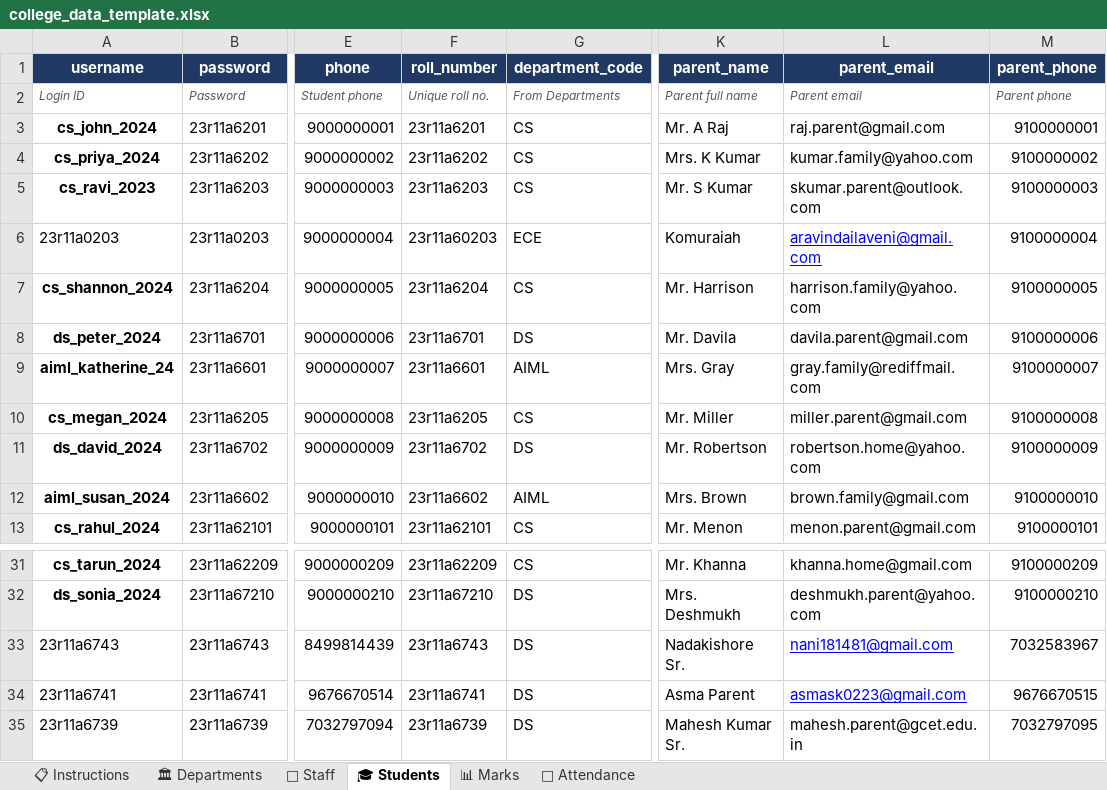
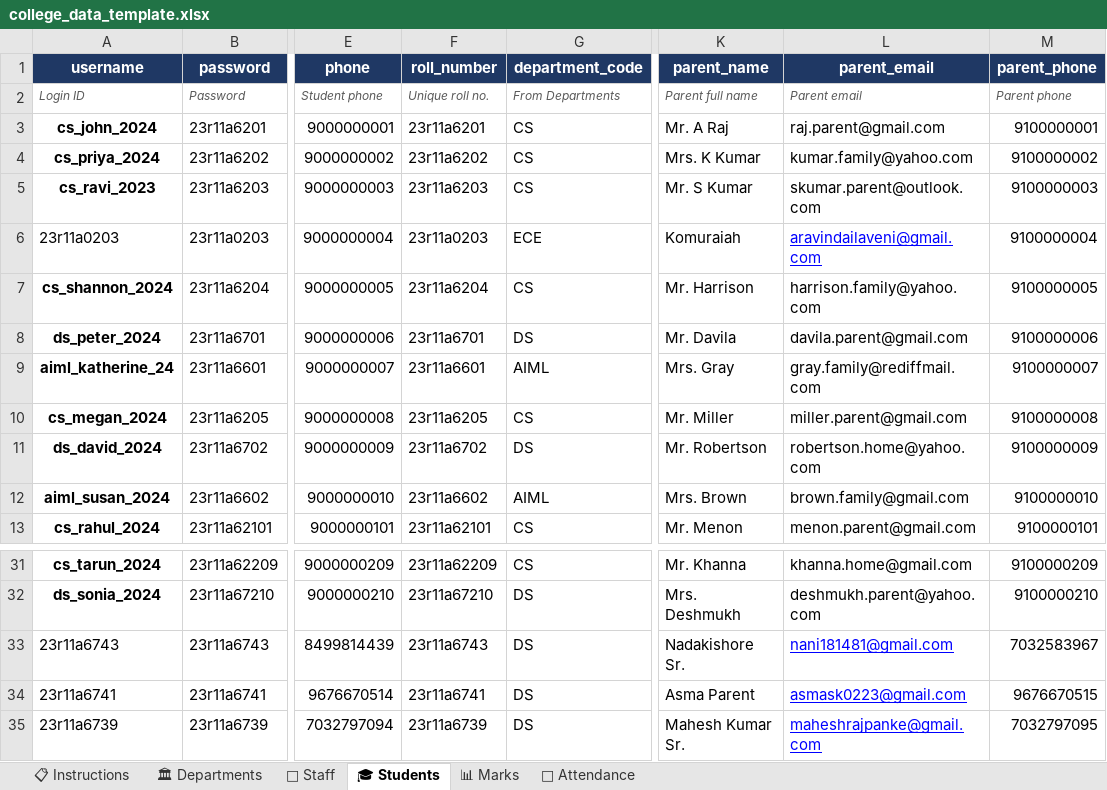
Before and after one commit to NandaKishore181481/student-performance-monitoring, an Excel workbook: college_data_template.xlsx, sheet 🎓 Students, drawn as a sheet; only a part is shown, gaps mark what is left out; values as stored, in another font and other column widths than the file's, no borders; table styles not drawn; the diff names each change by its address in the sheet, - before the commit and + after, or states it on an @@ line.

Commit message:
update

```diff
--- a/college_data_template.xlsx (sheet 🎓 Students)
+++ b/college_data_template.xlsx (sheet 🎓 Students)
-F6 (roll_number): 23r11a60203
+F6 (roll_number): 23r11a0203
-L35 (parent_email): mahesh.parent@gcet.edu.in
+L35 (parent_email): maheshrajpanke@gmail.com
@@ L35 underline: off → on, text colour: black → #0000FF @@
```
